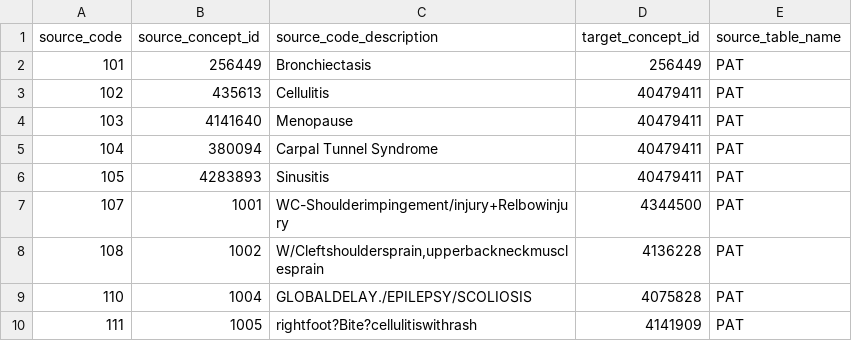
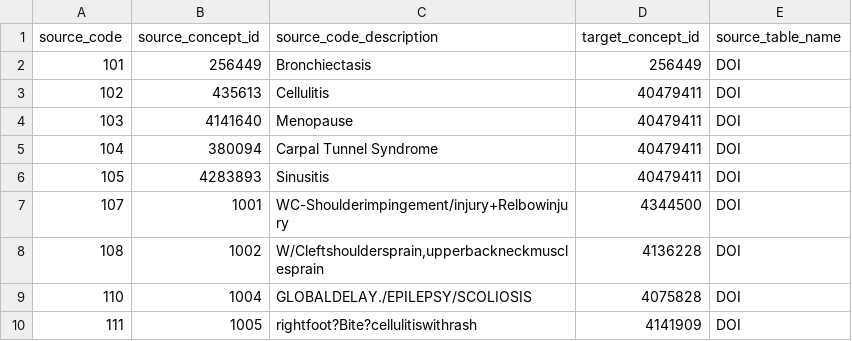
Before and after one commit to roger-secure/mappings, a CSV file: map-git.csv, drawn as a sheet.

Commit message:
Add files via upload
changed PAT to DOI

```diff
--- a/map-git.csv
+++ b/map-git.csv
@@ -1,10 +1,10 @@
 source_code,source_concept_id,source_code_description,target_concept_id,source_table_name
-101,256449,Bronchiectasis,256449,PAT
-102,435613,Cellulitis,40479411,PAT
-103,4141640,Menopause,40479411,PAT
-104,380094,Carpal Tunnel Syndrome,40479411,PAT
-105,4283893,Sinusitis,40479411,PAT
-107,1001,WC-Shoulderimpingement/injury+Relbowinjury,4344500,PAT
-108,1002,"W/Cleftshouldersprain,upperbackneckmusclesprain",4136228,PAT
-110,1004,GLOBALDELAY./EPILEPSY/SCOLIOSIS,4075828,PAT
-111,1005,rightfoot?Bite?cellulitiswithrash,4141909,PAT
+101,256449,Bronchiectasis,256449,DOI
+102,435613,Cellulitis,40479411,DOI
+103,4141640,Menopause,40479411,DOI
+104,380094,Carpal Tunnel Syndrome,40479411,DOI
+105,4283893,Sinusitis,40479411,DOI
+107,1001,WC-Shoulderimpingement/injury+Relbowinjury,4344500,DOI
+108,1002,"W/Cleftshouldersprain,upperbackneckmusclesprain",4136228,DOI
+110,1004,GLOBALDELAY./EPILEPSY/SCOLIOSIS,4075828,DOI
+111,1005,rightfoot?Bite?cellulitiswithrash,4141909,DOI
```
